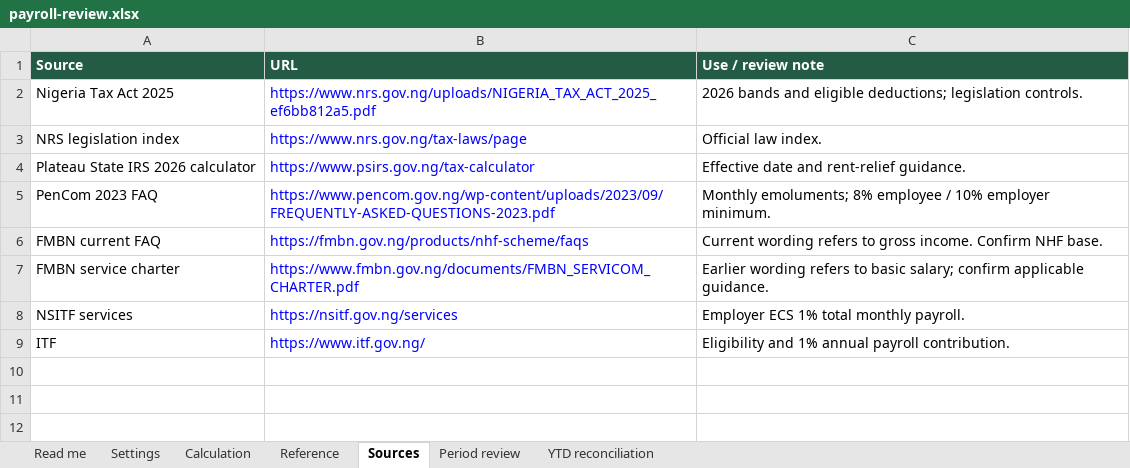
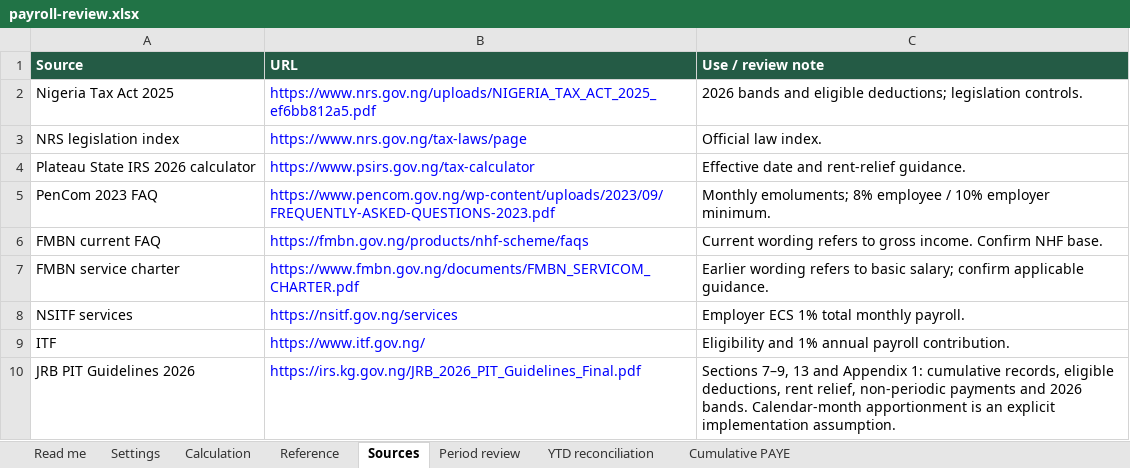
Before and after one commit to kikibillz/HRIS, an Excel workbook: public/payroll-review.xlsx, sheet Sources, drawn as a sheet; values as stored, in another font and other column widths than the file's, no borders; the diff names each change by its address in the sheet, - before the commit and + after, or states it on an @@ line.

Commit message:
Add opt-in cumulative PAYE with authoritative history and review workbook

```diff
--- a/public/payroll-review.xlsx (sheet Sources)
+++ b/public/payroll-review.xlsx (sheet Sources)
+sheet tab: Cumulative PAYE
+row 10: JRB PIT Guidelines 2026 | https://irs.kg.gov.ng/JRB_2026_PIT_Guidelines_Final.pdf | Sections 7–9, 13 and Appendix 1: cumulative records, eligible deductions, rent relief, non-periodic payments and 2026 bands. Calendar-month apportionment is an explicit implementation assumption.
```
Also changed, not shown: sheet Read me, charts or pictures, 16 other files.
